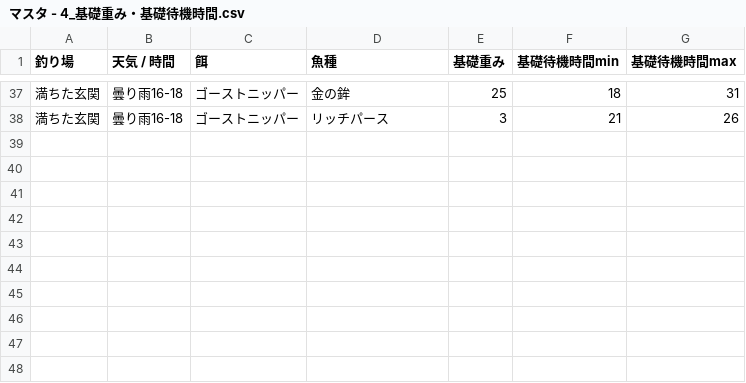
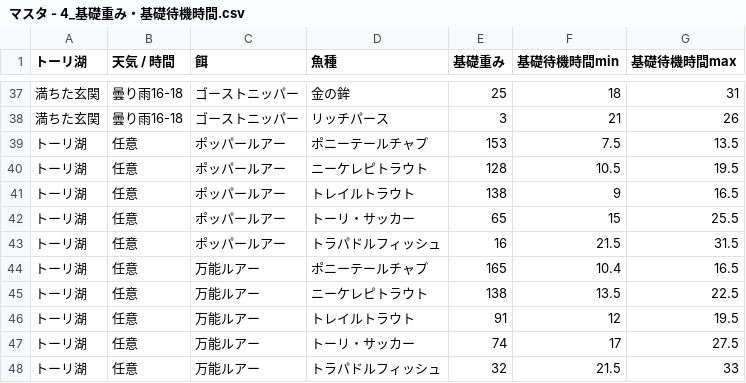
Before and after one commit to york14/FF14_Fisher-Logic-Engine, a CSV file: src/data/csv/マスタ - 4_基礎重み・基礎待機時間.csv, drawn as a sheet; only a part is shown, gaps mark what is left out; the diff names each change by its address in the sheet, - before the commit and + after, or states it on an @@ line.

```diff
--- a/src/data/csv/マスタ - 4_基礎重み・基礎待機時間.csv
+++ b/src/data/csv/マスタ - 4_基礎重み・基礎待機時間.csv
-A1: 釣り場
+A1: トーリ湖
+row 39: トーリ湖 | 任意 | ポッパールアー | ポニーテールチャプ | 153 | 7.5 | 13.5
+row 40: トーリ湖 | 任意 | ポッパールアー | ニーケレピトラウト | 128 | 10.5 | 19.5
+row 41: トーリ湖 | 任意 | ポッパールアー | トレイルトラウト | 138 | 9 | 16.5
+row 42: トーリ湖 | 任意 | ポッパールアー | トーリ・サッカー | 65 | 15 | 25.5
+row 43: トーリ湖 | 任意 | ポッパールアー | トラパドルフィッシュ | 16 | 21.5 | 31.5
+row 44: トーリ湖 | 任意 | 万能ルアー | ポニーテールチャプ | 165 | 10.4 | 16.5
+row 45: トーリ湖 | 任意 | 万能ルアー | ニーケレピトラウト | 138 | 13.5 | 22.5
+row 46: トーリ湖 | 任意 | 万能ルアー | トレイルトラウト | 91 | 12 | 19.5
+row 47: トーリ湖 | 任意 | 万能ルアー | トーリ・サッカー | 74 | 17 | 27.5
+row 48: トーリ湖 | 任意 | 万能ルアー | トラパドルフィッシュ | 32 | 21.5 | 33
```
Also changed, not shown: src/data/csv/マスタ - 1_魚種.csv, src/data/csv/マスタ - 2_拡張・エリア定義.csv, 2 other files.
